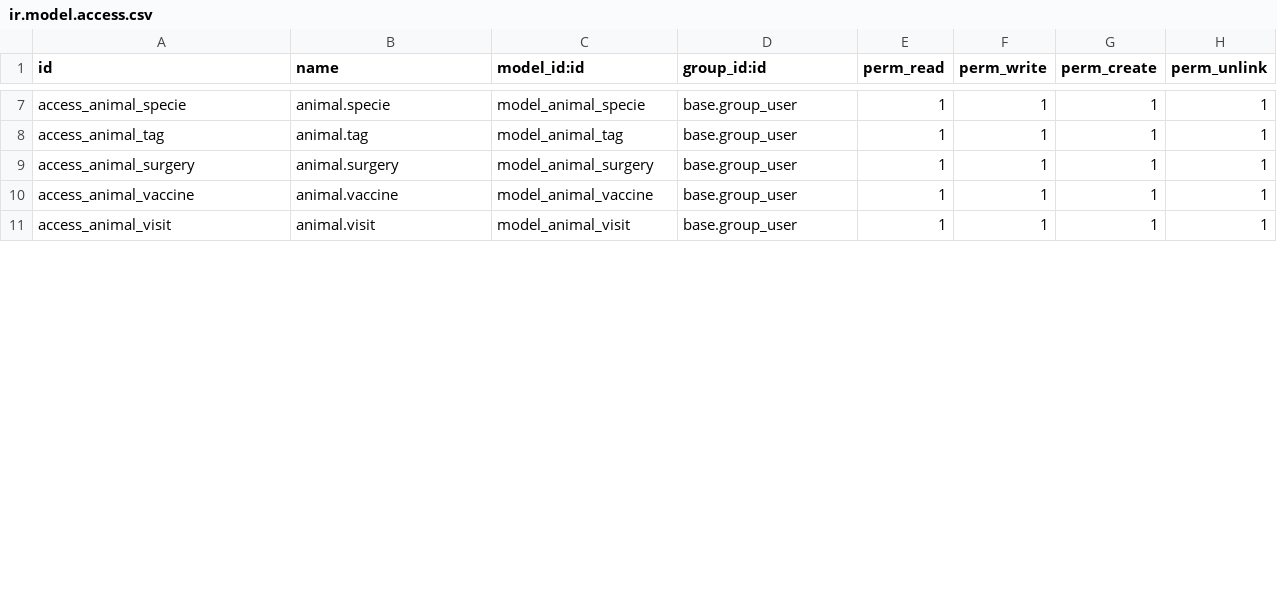
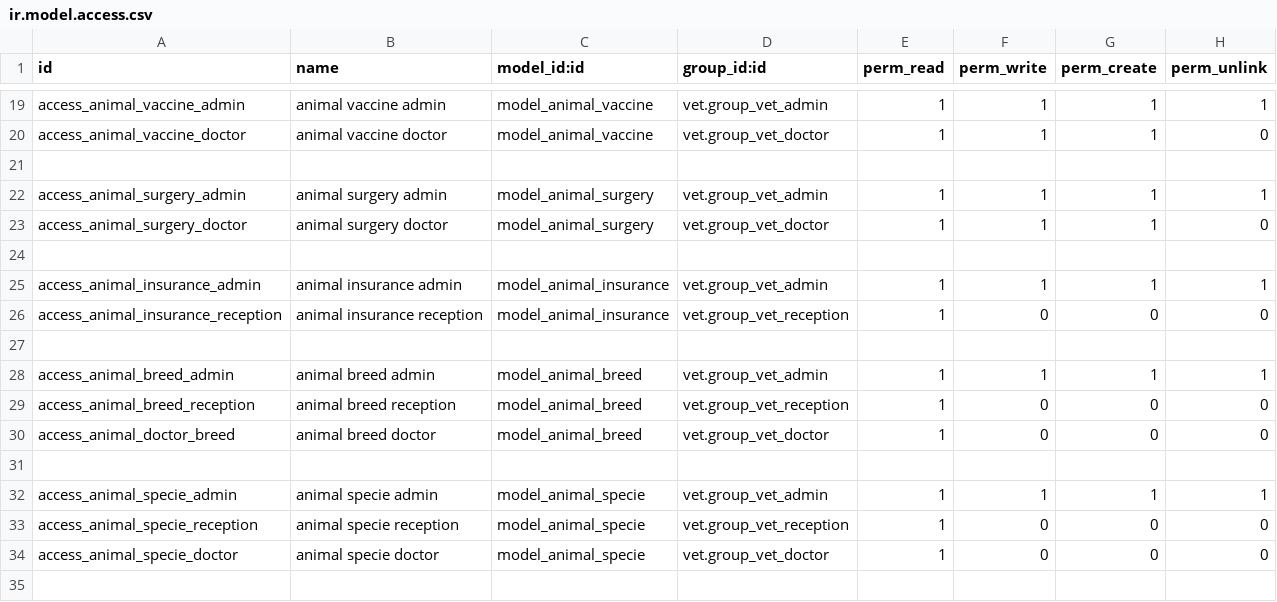
Before and after one commit to HobbeKiller/vet, a CSV file: security/ir.model.access.csv, drawn as a sheet; only a part is shown, gaps mark what is left out; addresses are those after the commit; the diff covers the shown part only; the diff names each change by its address in the sheet, - before the commit and + after, or states it on an @@ line.

Commit message:
Add new access rights for veterinary groups

```diff
--- a/security/ir.model.access.csv
+++ b/security/ir.model.access.csv
-A19 (id): access_animal_specie
+A19 (id): access_animal_vaccine_admin
-B19 (name): animal.specie
+B19 (name): animal vaccine admin
-C19 (model_id:id): model_animal_specie
+C19 (model_id:id): model_animal_vaccine
-D19 (group_id:id): base.group_user
+D19 (group_id:id): vet.group_vet_admin
+row 20: access_animal_vaccine_doctor | animal vaccine doctor | model_animal_vaccine | vet.group_vet_doctor | 1 | 1 | 1 | 0
+row 21: (empty)
-A22 (id): access_animal_tag
+A22 (id): access_animal_surgery_admin
-B22 (name): animal.tag
+B22 (name): animal surgery admin
-C22 (model_id:id): model_animal_tag
+C22 (model_id:id): model_animal_surgery
-D22 (group_id:id): base.group_user
+D22 (group_id:id): vet.group_vet_admin
+row 23: access_animal_surgery_doctor | animal surgery doctor | model_animal_surgery | vet.group_vet_doctor | 1 | 1 | 1 | 0
+row 24: (empty)
-A25 (id): access_animal_surgery
+A25 (id): access_animal_insurance_admin
-B25 (name): animal.surgery
+B25 (name): animal insurance admin
-C25 (model_id:id): model_animal_surgery
+C25 (model_id:id): model_animal_insurance
-D25 (group_id:id): base.group_user
+D25 (group_id:id): vet.group_vet_admin
+row 26: access_animal_insurance_reception | animal insurance reception | model_animal_insurance | vet.group_vet_reception | 1 | 0 | 0 | 0
+row 27: (empty)
-A28 (id): access_animal_vaccine
+A28 (id): access_animal_breed_admin
-B28 (name): animal.vaccine
+B28 (name): animal breed admin
-C28 (model_id:id): model_animal_vaccine
+C28 (model_id:id): model_animal_breed
-D28 (group_id:id): base.group_user
+D28 (group_id:id): vet.group_vet_admin
+row 29: access_animal_breed_reception | animal breed reception | model_animal_breed | vet.group_vet_reception | 1 | 0 | 0 | 0
+row 30: access_animal_doctor_breed | animal breed doctor | model_animal_breed | vet.group_vet_doctor | 1 | 0 | 0 | 0
+row 31: (empty)
-A32 (id): access_animal_visit
+A32 (id): access_animal_specie_admin
-B32 (name): animal.visit
+B32 (name): animal specie admin
-C32 (model_id:id): model_animal_visit
+C32 (model_id:id): model_animal_specie
-D32 (group_id:id): base.group_user
+D32 (group_id:id): vet.group_vet_admin
+row 33: access_animal_specie_reception | animal specie reception | model_animal_specie | vet.group_vet_reception | 1 | 0 | 0 | 0
+row 34: access_animal_specie_doctor | animal specie doctor | model_animal_specie | vet.group_vet_doctor | 1 | 0 | 0 | 0
+row 35: (empty)
```
Also changed, not shown: 14 added rows and 21 edited cells elsewhere in this file.
